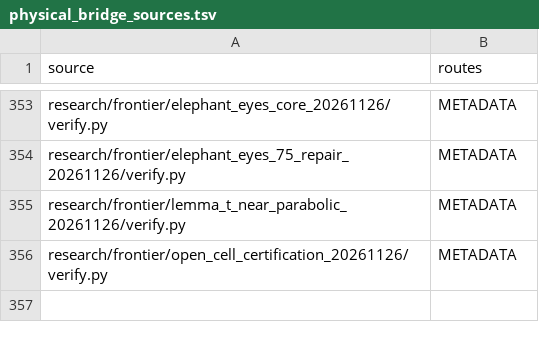
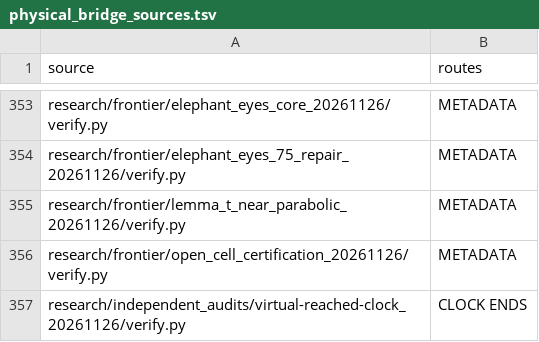
Before and after one commit to dovvnloading/loops-research-archive, a TSV file: formalization/physical_bridge_sources.tsv, drawn as a sheet; only a part is shown, gaps mark what is left out; the diff names each change by its address in the sheet, - before the commit and + after, or states it on an @@ line.

Commit message:
Prove reached-cylinder residual clock and native critical obstruction

```diff
--- a/formalization/physical_bridge_sources.tsv
+++ b/formalization/physical_bridge_sources.tsv
+row 357: research/independent_audits/virtual-reached-clock_20261126/verify.py | CLOCK ENDS
```
Also changed, not shown: 3 other files.
